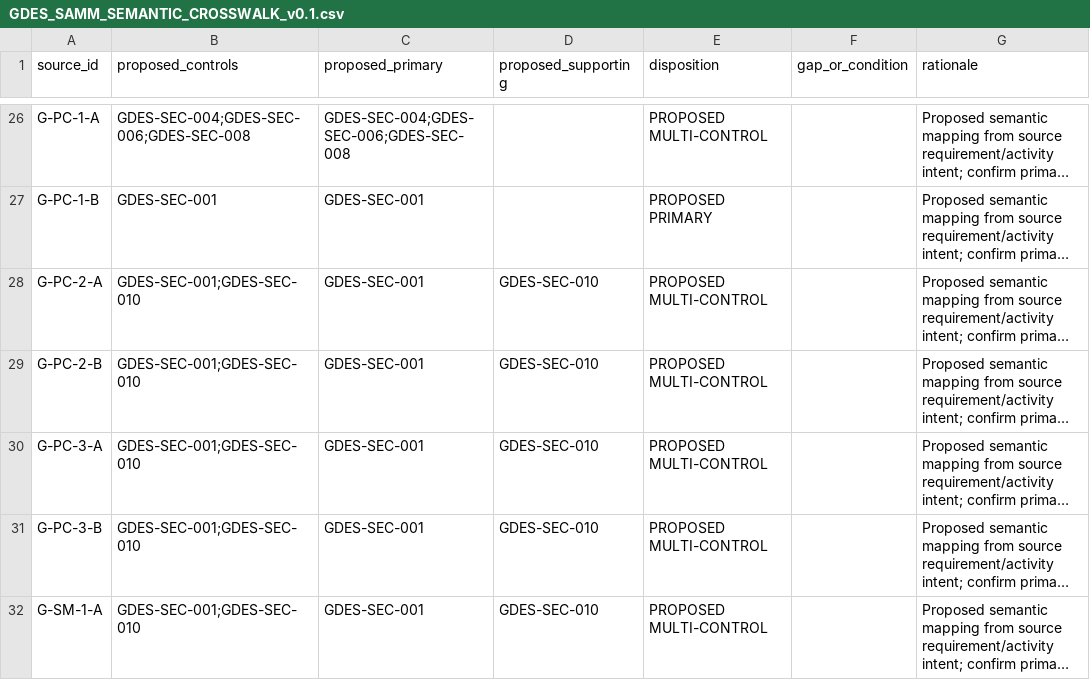
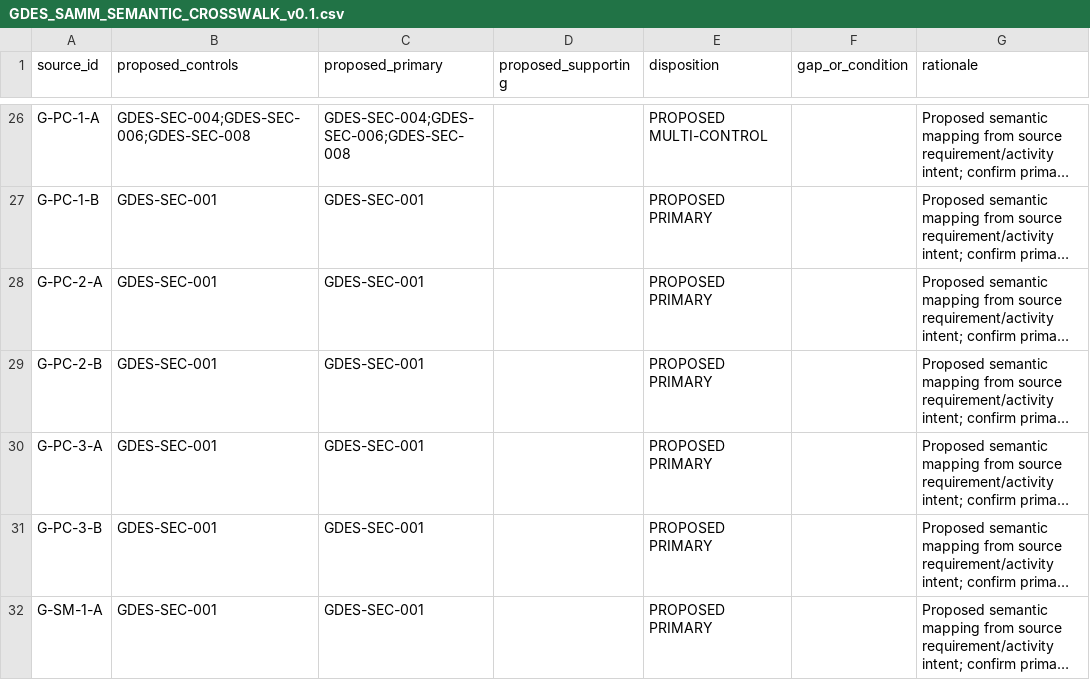
Before and after one commit to muchlisbstg/Full-stack-product-development, a CSV file: docs/registers/data/GDES_SAMM_SEMANTIC_CROSSWALK_v0.1.csv, drawn as a sheet; only a part is shown, gaps mark what is left out; long unchanged cells end in …; the diff covers the shown part only; the diff names each change by its address in the sheet, - before the commit and + after, or states it on an @@ line.

Commit message:
docs(gdes): remove generic verification overmapping in SAMM

```diff
--- a/docs/registers/data/GDES_SAMM_SEMANTIC_CROSSWALK_v0.1.csv
+++ b/docs/registers/data/GDES_SAMM_SEMANTIC_CROSSWALK_v0.1.csv
-B28:B32 (proposed_controls): GDES-SEC-001;GDES-SEC-010
+B28:B32 (proposed_controls): GDES-SEC-001
-D28:D32 (proposed_supporting): GDES-SEC-010
+D28:D32 (proposed_supporting): (empty)
-E28:E32 (disposition): PROPOSED MULTI-CONTROL
+E28:E32 (disposition): PROPOSED PRIMARY
```
Also changed, not shown: 47 edited cells elsewhere in this file.
